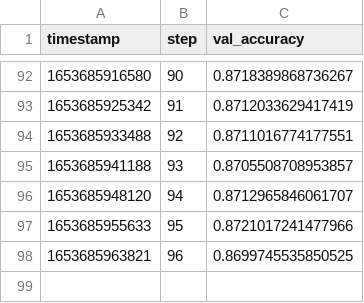
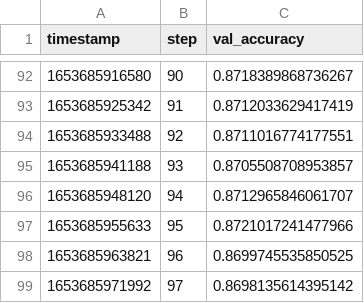
Before and after one commit to efiop/lstm_seq2seq, a TSV file: results/scalars/val_accuracy.tsv, drawn as a sheet; only a part is shown, gaps mark what is left out.

```diff
--- a/results/scalars/val_accuracy.tsv
+++ b/results/scalars/val_accuracy.tsv
@@ -98 +98,2 @@ timestamp	step	val_accuracy
 1653685963821	96	0.8699745535850525
+1653685971992	97	0.8698135614395142
```
Also changed, not shown: results/scalars/accuracy.tsv, results/scalars/loss.tsv, 4 other files.
